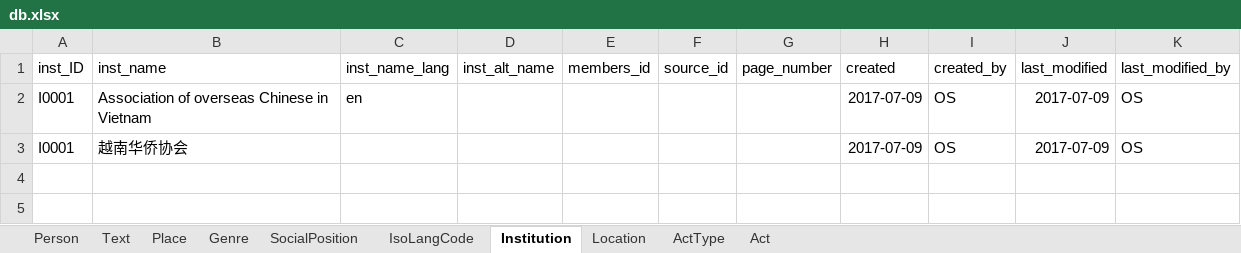
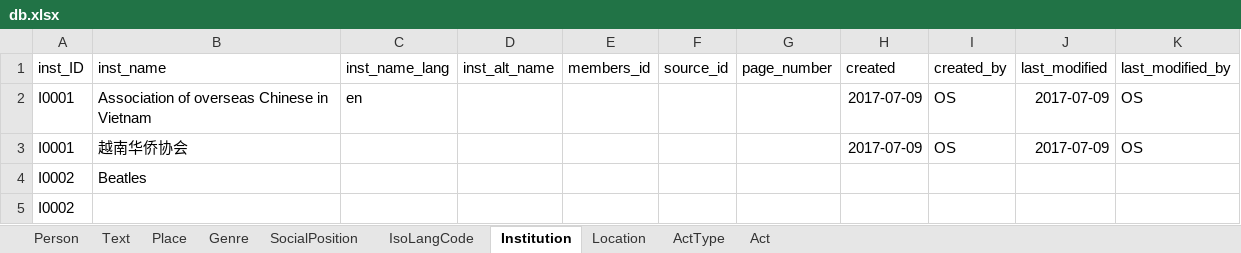
Before and after one commit to readchina/ReadAct, an Excel workbook: SRC/db.xlsx, sheet Institution, drawn as a sheet; values as stored, in another font and other column widths than the file's, no borders; the diff names each change by its address in the sheet, - before the commit and + after, or states it on an @@ line.

```diff
--- a/SRC/db.xlsx (sheet Institution)
+++ b/SRC/db.xlsx (sheet Institution)
+row 4: I0002 | Beatles
+row 5: I0002
```
Also changed, not shown: sheet Person, sheet Place.
